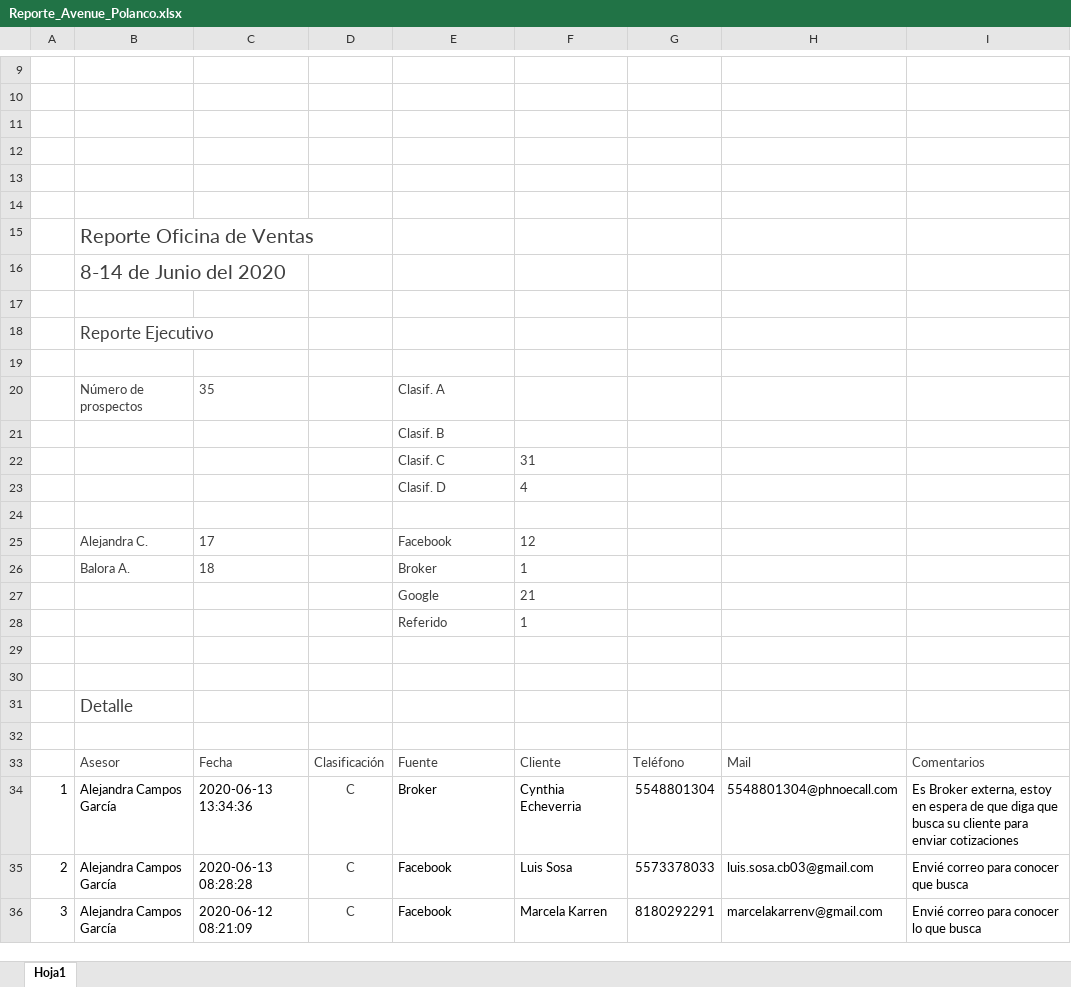
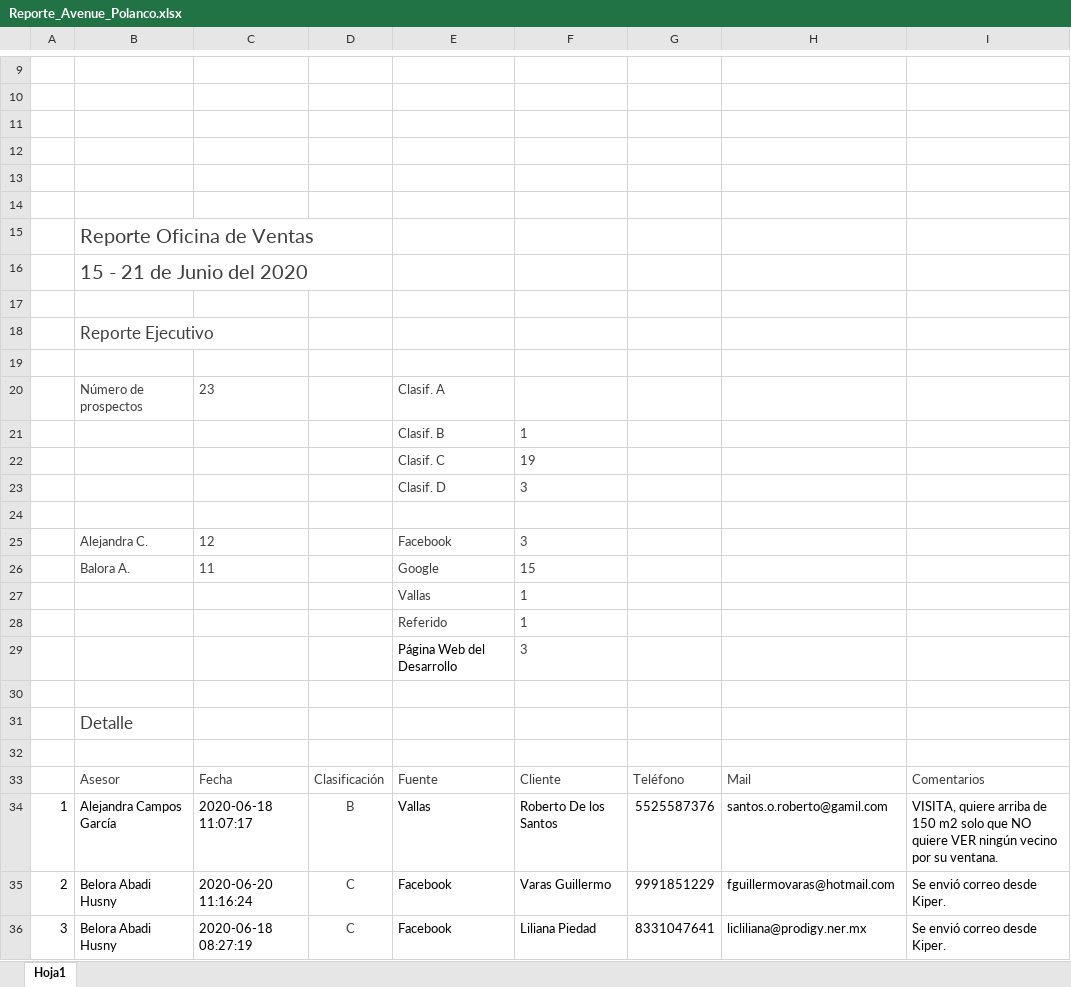
Before and after one commit to ConceptHaus/apikiper, an Excel workbook: public/reports/Reporte_Avenue_Polanco.xlsx, sheet Hoja1, drawn as a sheet; only a part is shown, gaps mark what is left out; values as stored, in another font and other column widths than the file's, no borders; charts and pictures not drawn; removed rows and columns are numbered as before the commit, all else as after; the diff covers the shown part only; the diff names each change by its address in the sheet, - before the commit and + after, or states it on an @@ line.

```diff
--- a/public/reports/Reporte_Avenue_Polanco.xlsx (sheet Hoja1)
+++ b/public/reports/Reporte_Avenue_Polanco.xlsx (sheet Hoja1)
-B16: 8-14 de Junio del 2020
+B16: 15 - 21 de Junio del 2020
-C20: 35
+C20: 23
-F21: (empty)
+F21: 1
-F22: 31
+F22: 19
-F23: 4
+F23: 3
-C25: 17
+C25: 12
-F25: 12
+F25: 3
-row 26:  | Balora A. | 18 |  | Broker | 1
-row 27:  |  |  |  | Google | 21
+row 26:  | Balora A. | 11 |  | Google | 15
+row 27:  |  |  |  | Vallas | 1
-row 29: (empty)
+row 29:  |  |  |  | Página Web del Desarrollo | 3
-C34: 2020-06-13 13:34:36
+C34: 2020-06-18 11:07:17
-D34: C
+D34: B
-E34: Broker
+E34: Vallas
-F34: Cynthia Echeverria
+F34: Roberto De los Santos
-G34: 5548801304
+G34: 5525587376
-H34: 5548801304@phnoecall.com
+H34: santos.o.roberto@gamil.com
-I34: Es Broker externa, estoy en espera de que diga que busca su cliente para enviar cotizaciones
+I34: VISITA, quiere arriba de 150 m2 solo que NO quiere VER ningún vecino por su ventana.
-B35:B36: Alejandra Campos García
+B35:B36: Belora Abadi Husny
-C35: 2020-06-13 08:28:28
+C35: 2020-06-20 11:16:24
-F35: Luis Sosa
+F35: Varas Guillermo
-G35: 5573378033
+G35: 9991851229
-H35: luis.sosa.cb03@gmail.com
+H35: fguillermovaras@hotmail.com
-I35: Envié correo para conocer que busca
+I35: Se envió correo desde Kiper.
-C36: 2020-06-12 08:21:09
+C36: 2020-06-18 08:27:19
-F36: Marcela Karren
+F36: Liliana Piedad
-G36: 8180292291
+G36: 8331047641
-H36: marcelakarrenv@gmail.com
+H36: licliliana@prodigy.ner.mx
-I36: Envié correo para conocer lo que busca
+I36: Se envió correo desde Kiper.
```
Also changed, not shown: 229 edited cells and cell formats elsewhere in this sheet, charts or pictures, public/reports/Reporte_Avenue_Napoles.xlsx, 1 other file.
